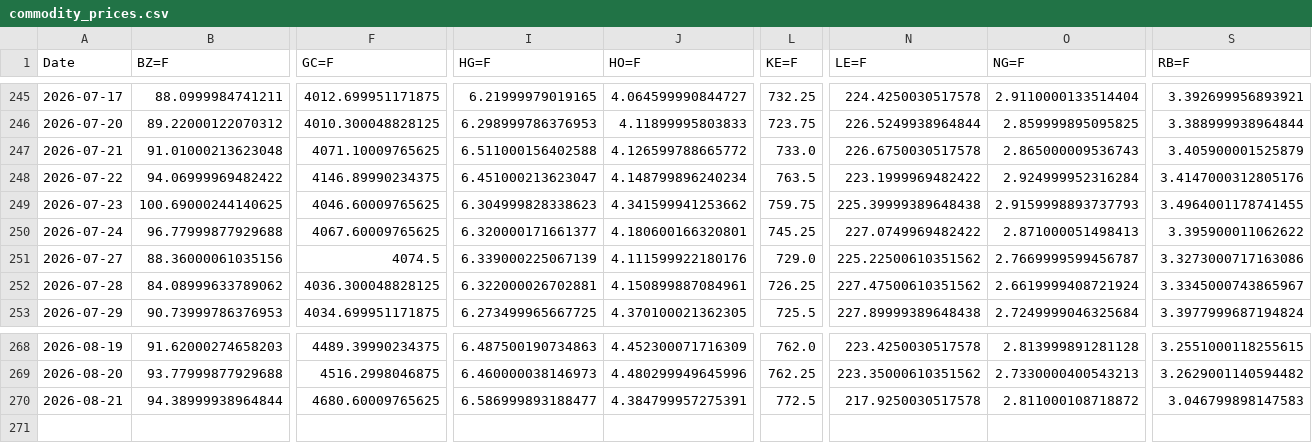
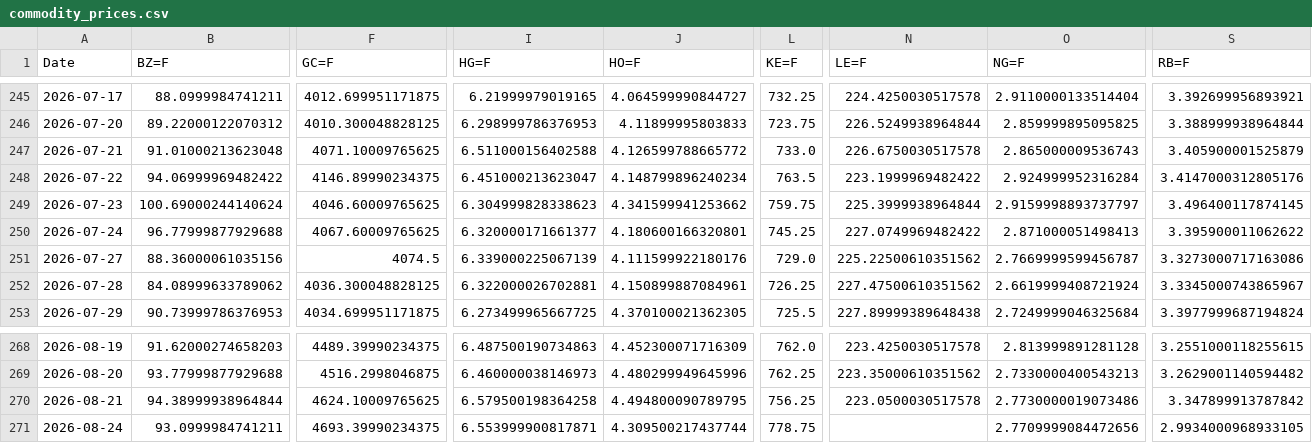
Before and after one commit to efranks0/market-monitor, a CSV file: data/cache/commodity_prices.csv, drawn as a sheet; only a part is shown, gaps mark what is left out; rows hold the shown columns only; the diff covers the shown part only; the diff names each change by its address in the sheet, - before the commit and + after, or states it on an @@ line.

```diff
--- a/data/cache/commodity_prices.csv
+++ b/data/cache/commodity_prices.csv
-B249 (BZ=F): 100.69000244140625
+B249 (BZ=F): 100.69000244140624
-N249 (LE=F): 225.39999389648438
+N249 (LE=F): 225.3999938964844
-O249 (NG=F): 2.9159998893737793
+O249 (NG=F): 2.9159998893737797
-S249 (RB=F): 3.4964001178741455
+S249 (RB=F): 3.496400117874145
-F270 (GC=F): 4680.60009765625
+F270 (GC=F): 4624.10009765625
-I270 (HG=F): 6.586999893188477
+I270 (HG=F): 6.579500198364258
-J270 (HO=F): 4.384799957275391
+J270 (HO=F): 4.494800090789795
-L270 (KE=F): 772.5
+L270 (KE=F): 756.25
-N270 (LE=F): 217.9250030517578
+N270 (LE=F): 223.0500030517578
-O270 (NG=F): 2.811000108718872
+O270 (NG=F): 2.7730000019073486
-S270 (RB=F): 3.046799898147583
+S270 (RB=F): 3.347899913787842
+row 271: 2026-08-24 | 93.0999984741211 | 4693.39990234375 | 6.553999900817871 | 4.309500217437744 | 778.75 |  | 2.7709999084472656 | 2.9934000968933105
```
Also changed, not shown: 15 edited cells elsewhere in this file, data/cache/crypto_prices.csv, 3 other files.
